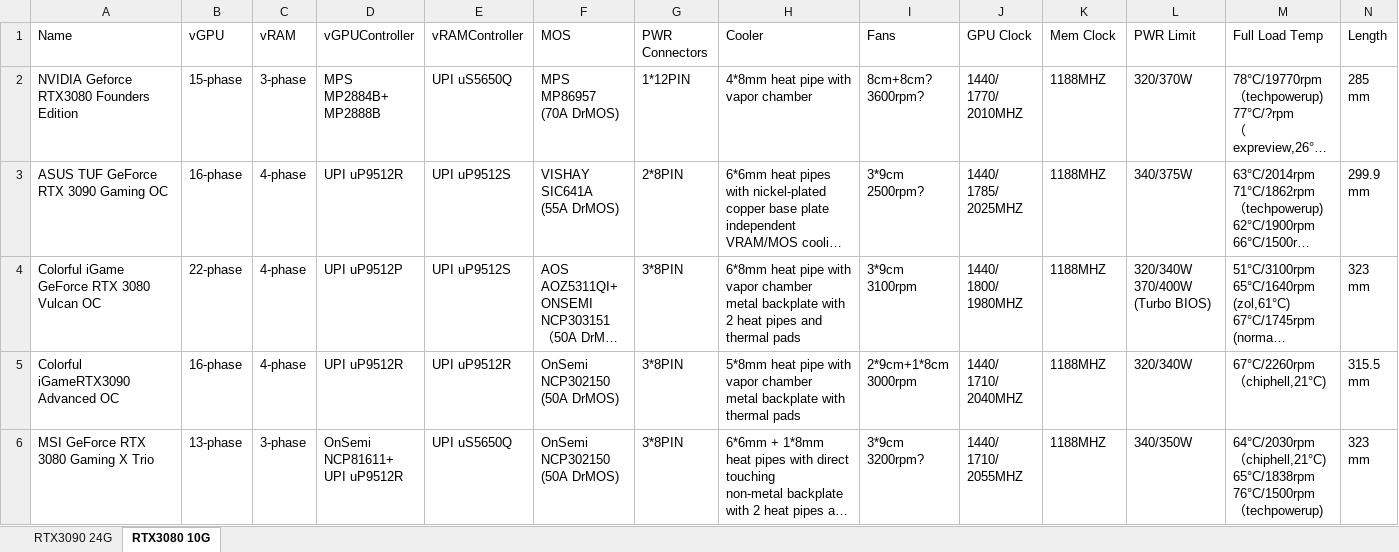
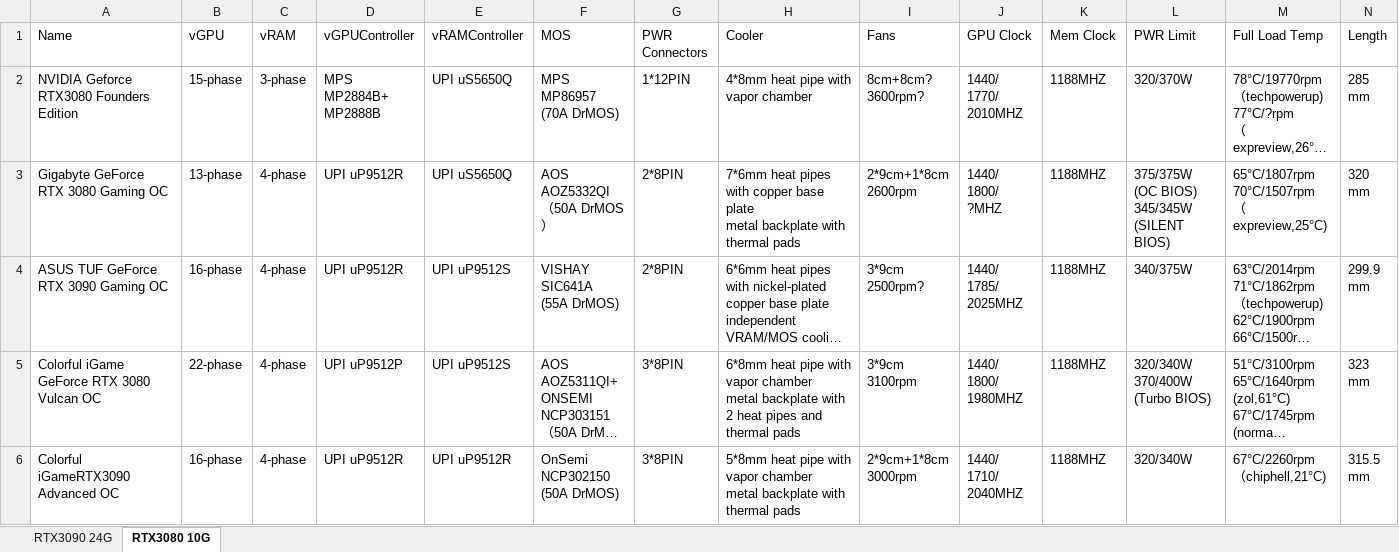
Before and after one commit to wi11iamzhao/GraphicsCardSpecs, an Excel workbook: GraphicsCardSpecificationSheet.xlsx, sheet RTX3080 10G, drawn as a sheet; only a part is shown; the shorter side is filled out with more unchanged rows; long unchanged cells end in …; values as stored, in another font and other column widths than the file's, no borders; rows hold the shown columns only; ↵ is a line break in a cell; the diff names each change by its address in the sheet, - before the commit and + after, or states it on an @@ line.

Commit message:
add Gigabyte RTX3080 Gaming OC

```diff
--- a/GraphicsCardSpecificationSheet.xlsx (sheet RTX3080 10G)
+++ b/GraphicsCardSpecificationSheet.xlsx (sheet RTX3080 10G)
+row 3: Gigabyte GeForce RTX 3080 Gaming OC | 13-phase | 4-phase | UPI uP9512R | UPI uS5650Q | AOS AOZ5332QI ↵ （50A DrMOS） | 2*8PIN | 7*6mm heat pipes with copper base plate ↵ metal backplate with thermal pads | 2*9cm+1*8cm ↵ 2600rpm | 1440/ ↵ 1800/ ↵ ?MHZ | 1188MHZ | 375/375W ↵ (OC BIOS) ↵ 345/345W ↵ (SILENT BIOS) | 65°C/1807rpm ↵ 70°C/1507rpm ↵ （expreview,25°C) | 320 ↵ mm
```
Also changed, not shown: sheet RTX3090 24G.
